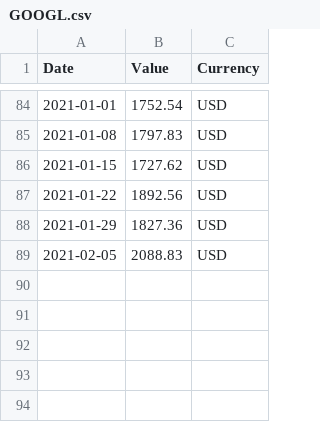
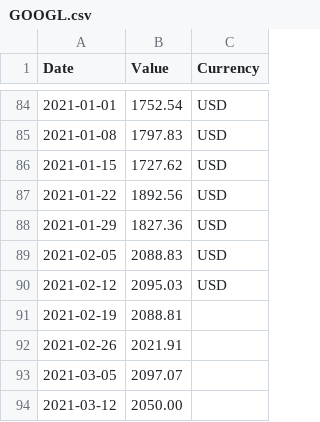
Before and after one commit to FrancisGrignon/invest, a CSV file: src/Web/Invest.MVC/Data/GOOGL.csv, drawn as a sheet; only a part is shown, gaps mark what is left out; the diff names each change by its address in the sheet, - before the commit and + after, or states it on an @@ line.

Commit message:
Update data

```diff
--- a/src/Web/Invest.MVC/Data/GOOGL.csv
+++ b/src/Web/Invest.MVC/Data/GOOGL.csv
+row 90: 2021-02-12 | 2095.03 | USD
+row 91: 2021-02-19 | 2088.81
+row 92: 2021-02-26 | 2021.91
+row 93: 2021-03-05 | 2097.07
+row 94: 2021-03-12 | 2050.00
```
Also changed, not shown: src/Web/Invest.MVC/Data/CAD.csv, src/Web/Invest.MVC/Data/COST.csv, 11 other files.
